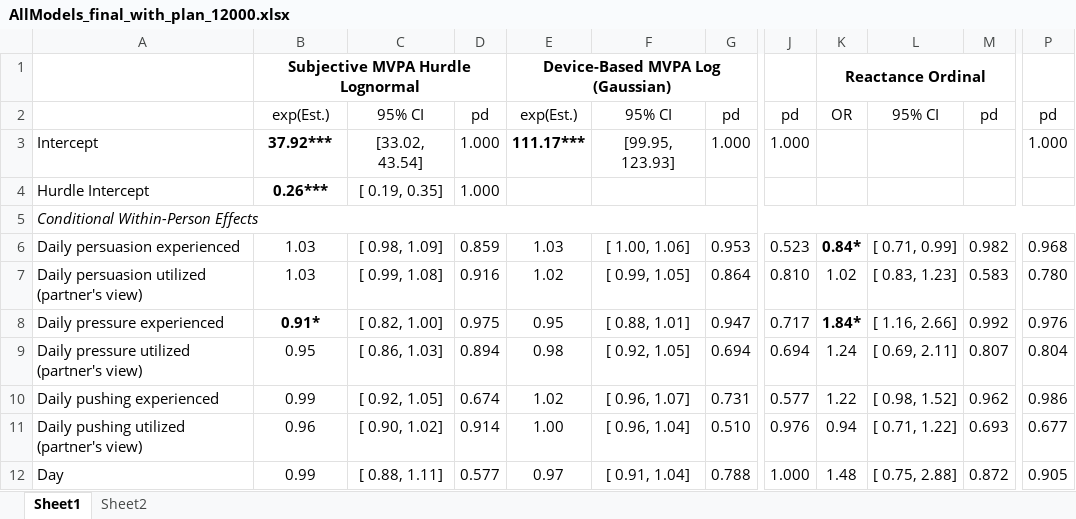
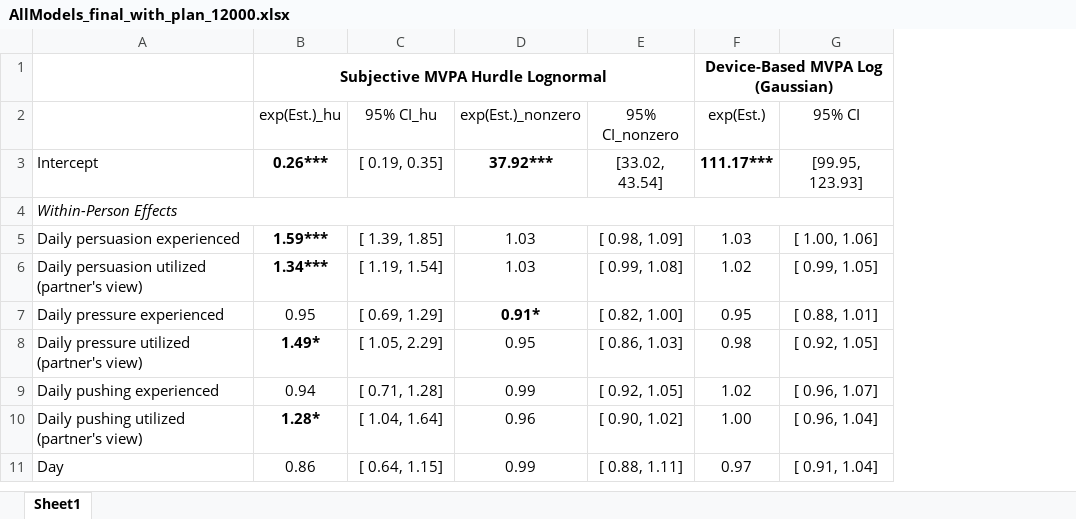
Before and after one commit to Pascal-Kueng/02TimeAndTiesControl, an Excel workbook: Output/AllModels_final_with_plan_12000.xlsx, sheet Sheet1, drawn as a sheet; only a part is shown, gaps mark what is left out; values as stored, in another font and other column widths than the file's, no borders; removed rows and columns are numbered as before the commit, all else as after; rows hold the shown columns only; the diff covers the shown part only; the diff names each change by its address in the sheet, - before the commit and + after, or states it on an @@ line.

```diff
--- a/Output/AllModels_final_with_plan_12000.xlsx (sheet Sheet1)
+++ b/Output/AllModels_final_with_plan_12000.xlsx (sheet Sheet1)
-sheet tab: Sheet2
-column D (pd), row 3: 1.000; rows 6-12: 0.859 | 0.916 | 0.975 | 0.894 | 0.674 | 0.914 | 0.577
+column D (exp(Est.)_nonzero), rows 3-11: 37.92*** |  | 1.03 | 1.03 | 0.91* | 0.95 | 0.99 | 0.96 | 0.99
+column E (95% CI_nonzero), rows 3-11: [33.02, 43.54] |  | [ 0.98, 1.09] | [ 0.99, 1.08] | [ 0.82, 1.00] | [ 0.86, 1.03] | [ 0.92, 1.05] | [ 0.90, 1.02] | [ 0.88, 1.11]
-column G (pd), row 3: 1.000; rows 6-12: 0.953 | 0.864 | 0.947 | 0.694 | 0.731 | 0.510 | 0.788
-column J (pd), row 3: 1.000; rows 6-12: 0.523 | 0.810 | 0.717 | 0.694 | 0.577 | 0.976 | 1.000
-column K (OR), row 1: Reactance Ordinal; rows 6-12: 0.84* | 1.02 | 1.84* | 1.24 | 1.22 | 0.94 | 1.48
-column L (95% CI), rows 6-12: [ 0.71, 0.99] | [ 0.83, 1.23] | [ 1.16, 2.66] | [ 0.69, 2.11] | [ 0.98, 1.52] | [ 0.71, 1.22] | [ 0.75, 2.88]
-column M (pd), rows 6-12: 0.982 | 0.583 | 0.992 | 0.807 | 0.962 | 0.693 | 0.872
-column P (pd), row 3: 1.000; rows 6-12: 0.968 | 0.780 | 0.976 | 0.804 | 0.986 | 0.677 | 0.905
-B2: exp(Est.)
+B2: exp(Est.)_hu
-C2: 95% CI
+C2: 95% CI_hu
-B3 (exp(Est.)_hu): 37.92***
+B3 (exp(Est.)_hu): 0.26***
-C3 (95% CI_hu): [33.02, 43.54]
+C3 (95% CI_hu): [ 0.19, 0.35]
-row 4: Hurdle Intercept | 0.26*** | [ 0.19, 0.35] | 1.000
-A4: Conditional Within-Person Effects
+A4: Within-Person Effects
-B5 (exp(Est.)_hu): 1.03
+B5 (exp(Est.)_hu): 1.59***
-B5:B6 bold: off
+B5:B6 bold: on
-C5 (95% CI_hu): [ 0.98, 1.09]
+C5 (95% CI_hu): [ 1.39, 1.85]
-B6 (exp(Est.)_hu): 1.03
+B6 (exp(Est.)_hu): 1.34***
-C6 (95% CI_hu): [ 0.99, 1.08]
+C6 (95% CI_hu): [ 1.19, 1.54]
-B7 (exp(Est.)_hu): 0.91*
+B7 (exp(Est.)_hu): 0.95
-B7 bold: on
+B7 bold: off
-C7 (95% CI_hu): [ 0.82, 1.00]
+C7 (95% CI_hu): [ 0.69, 1.29]
-B8 (exp(Est.)_hu): 0.95
+B8 (exp(Est.)_hu): 1.49*
-B8 bold: off
+B8 bold: on
-C8 (95% CI_hu): [ 0.86, 1.03]
+C8 (95% CI_hu): [ 1.05, 2.29]
-B9 (exp(Est.)_hu): 0.99
+B9 (exp(Est.)_hu): 0.94
-C9 (95% CI_hu): [ 0.92, 1.05]
+C9 (95% CI_hu): [ 0.71, 1.28]
-B10 (exp(Est.)_hu): 0.96
+B10 (exp(Est.)_hu): 1.28*
-B10 bold: off
+B10 bold: on
-C10 (95% CI_hu): [ 0.90, 1.02]
+C10 (95% CI_hu): [ 1.04, 1.64]
-B11 (exp(Est.)_hu): 0.99
+B11 (exp(Est.)_hu): 0.86
-C11 (95% CI_hu): [ 0.88, 1.11]
+C11 (95% CI_hu): [ 0.64, 1.15]
```
Also changed, not shown: 26 removed rows, 35 edited cells and cell formats elsewhere in this sheet, 14 other files.
